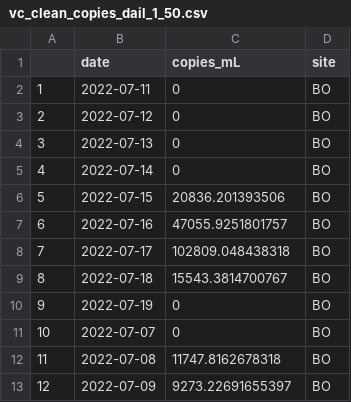
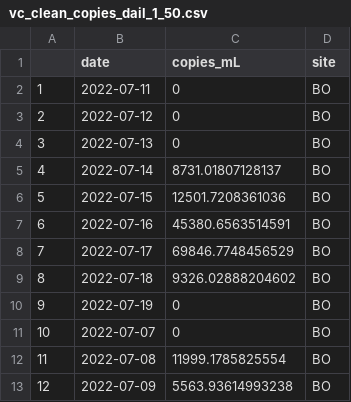
Before and after one commit to Nwgreen6283/_TX_DUST_, a CSV file: data/processed_data/vc_clean_copies_dail_1_50.csv, drawn as a sheet.

```diff
--- a/data/processed_data/vc_clean_copies_dail_1_50.csv
+++ b/data/processed_data/vc_clean_copies_dail_1_50.csv
@@ -4,10 +4,10 @@
 "3","2022-07-13",0,"BO"
-"4","2022-07-14",0,"BO"
-"5","2022-07-15",20836.201393506,"BO"
-"6","2022-07-16",47055.9251801757,"BO"
-"7","2022-07-17",102809.048438318,"BO"
-"8","2022-07-18",15543.3814700767,"BO"
+"4","2022-07-14",8731.01807128137,"BO"
+"5","2022-07-15",12501.7208361036,"BO"
+"6","2022-07-16",45380.6563514591,"BO"
+"7","2022-07-17",69846.7748456529,"BO"
+"8","2022-07-18",9326.02888204602,"BO"
 "9","2022-07-19",0,"BO"
 "10","2022-07-07",0,"BO"
-"11","2022-07-08",11747.8162678318,"BO"
-"12","2022-07-09",9273.22691655397,"BO"
+"11","2022-07-08",11999.1785825554,"BO"
+"12","2022-07-09",5563.93614993238,"BO"
```
Also changed, not shown: 10 other files.
